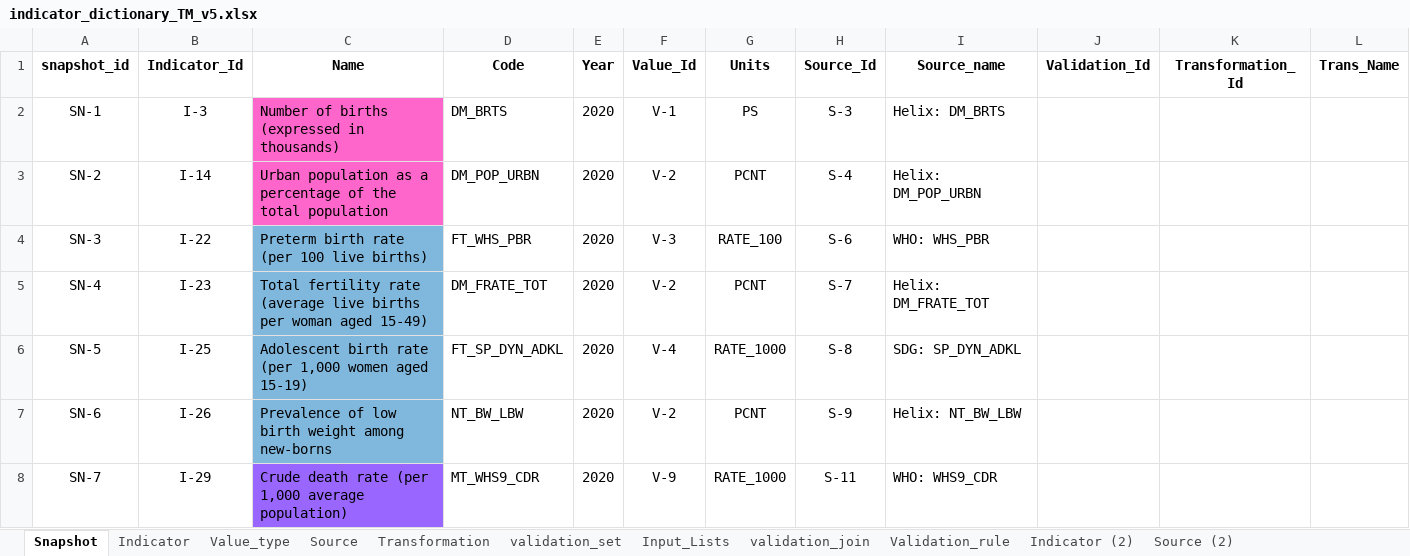
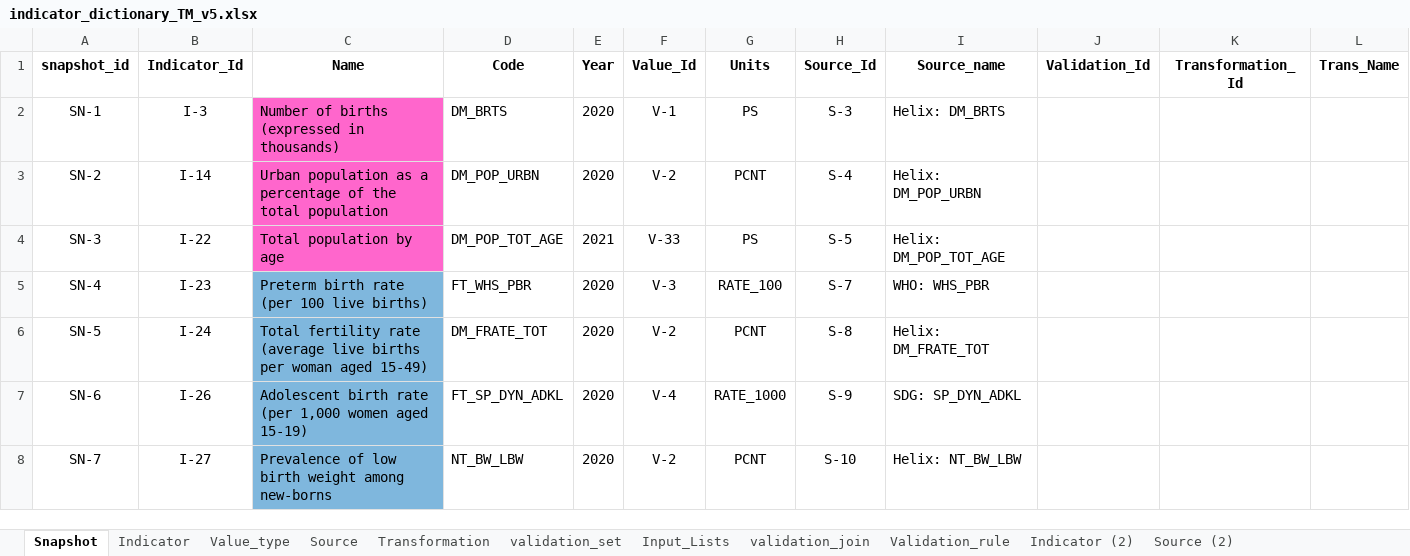
Before and after one commit to UNICEFECAR/data-etl, an Excel workbook: tmee/data_in/data_dictionary/indicator_dictionary_TM_v5.xlsx, sheet Snapshot, drawn as a sheet; only a part is shown; values as stored, in another font and other column widths than the file's, no borders; the diff covers the shown part only; the diff names each change by its address in the sheet, - before the commit and + after, or states it on an @@ line.

Commit message:
updated data dictionary with UNPD population

```diff
--- a/tmee/data_in/data_dictionary/indicator_dictionary_TM_v5.xlsx (sheet Snapshot)
+++ b/tmee/data_in/data_dictionary/indicator_dictionary_TM_v5.xlsx (sheet Snapshot)
-C4 (Name): Preterm birth rate (per 100 live births)
+C4 (Name): Total population by age
-C4 fill: #7FB7DD
+C4 fill: #FF66CC
-D4 (Code): FT_WHS_PBR
+D4 (Code): DM_POP_TOT_AGE
-E4 (Year): 2020
+E4 (Year): 2021
-F4 (Value_Id): V-3
+F4 (Value_Id): V-33
-G4 (Units): RATE_100
+G4 (Units): PS
-H4 (Source_Id): S-6
+H4 (Source_Id): S-5
-I4 (Source_name): WHO: WHS_PBR
+I4 (Source_name): Helix: DM_POP_TOT_AGE
-C5 (Name): Total fertility rate (average live births per woman aged 15-49)
+C5 (Name): Preterm birth rate (per 100 live births)
-D5 (Code): DM_FRATE_TOT
+D5 (Code): FT_WHS_PBR
-F5 (Value_Id): V-2
+F5 (Value_Id): V-3
-G5 (Units): PCNT
+G5 (Units): RATE_100
-I5 (Source_name): Helix: DM_FRATE_TOT
+I5 (Source_name): WHO: WHS_PBR
-B6 (Indicator_Id): I-25
+B6 (Indicator_Id): I-24
-C6 (Name): Adolescent birth rate (per 1,000 women aged 15-19)
+C6 (Name): Total fertility rate (average live births per woman aged 15-49)
-D6 (Code): FT_SP_DYN_ADKL
+D6 (Code): DM_FRATE_TOT
-F6 (Value_Id): V-4
+F6 (Value_Id): V-2
-G6 (Units): RATE_1000
+G6 (Units): PCNT
-I6 (Source_name): SDG: SP_DYN_ADKL
+I6 (Source_name): Helix: DM_FRATE_TOT
-C7 (Name): Prevalence of low birth weight among new-borns
+C7 (Name): Adolescent birth rate (per 1,000 women aged 15-19)
-D7 (Code): NT_BW_LBW
+D7 (Code): FT_SP_DYN_ADKL
-F7 (Value_Id): V-2
+F7 (Value_Id): V-4
-G7 (Units): PCNT
+G7 (Units): RATE_1000
-I7 (Source_name): Helix: NT_BW_LBW
+I7 (Source_name): SDG: SP_DYN_ADKL
-B8 (Indicator_Id): I-29
+B8 (Indicator_Id): I-27
-C8 (Name): Crude death rate (per 1,000 average population)
+C8 (Name): Prevalence of low birth weight among new-borns
-C8 fill: #9966FF
+C8 fill: #7FB7DD
-D8 (Code): MT_WHS9_CDR
+D8 (Code): NT_BW_LBW
-F8 (Value_Id): V-9
+F8 (Value_Id): V-2
-G8 (Units): RATE_1000
+G8 (Units): PCNT
-H8 (Source_Id): S-11
+H8 (Source_Id): S-10
-I8 (Source_name): WHO: WHS9_CDR
+I8 (Source_name): Helix: NT_BW_LBW
```
Also changed, not shown: 2 added rows, 1 removed row, 813 edited cells and cell formats elsewhere in this sheet, sheet Indicator, sheet Source, sheet Value_type.
